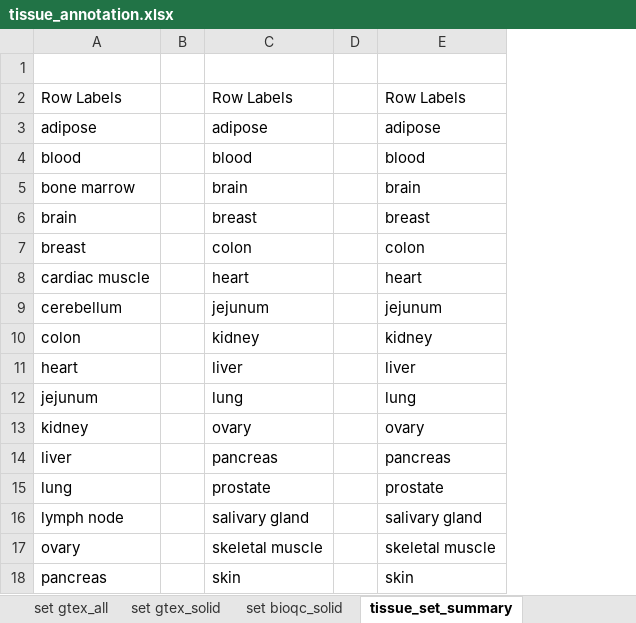
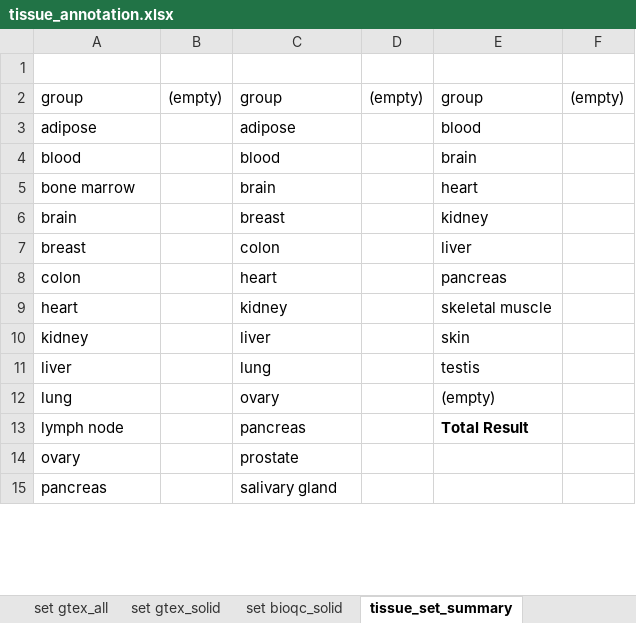
Before and after one commit to grst/bioqc_geo, an Excel workbook: tables/tissue_annotation.xlsx, sheet tissue_set_summary, drawn as a sheet; only a part is shown; values as stored, in another font and other column widths than the file's, no borders; removed rows and columns are numbered as before the commit, all else as after; the diff covers the shown part only; the diff names each change by its address in the sheet, - before the commit and + after, or states it on an @@ line.

Commit message:
Remap all immune cells to the blood/immune category.
Previously, some immune cells protenitors were attributed
to Bone Marrow/Thymus/Spleen, which is correct in principle,
but the signatures reflect the immune cell type, rather
than the tissue.

```diff
--- a/tables/tissue_annotation.xlsx (sheet tissue_set_summary)
+++ b/tables/tissue_annotation.xlsx (sheet tissue_set_summary)
-column B, empty
+column B, empty
-column D, empty
+column D, empty
+column F, empty
-row 2: Row Labels |  | Row Labels |  | Row Labels
+row 2: group | (empty) | group | (empty) | group | (empty)
-E3: adipose
+E3: blood
-E4: blood
+E4: brain
-E5: brain
+E5: heart
-E6: breast
+E6: kidney
-E7: colon
+E7: liver
-row 8: cardiac muscle |  | heart |  | heart
-row 9: cerebellum |  | jejunum |  | jejunum
-C8: kidney
+C8: heart
-E8: kidney
+E8: pancreas
-C9: liver
+C9: kidney
-E9: liver
+E9: skeletal muscle
-row 12: jejunum |  | lung |  | lung
-C10: ovary
+C10: liver
-E10: ovary
+E10: skin
-C11: pancreas
+C11: lung
-E11: pancreas
+E11: testis
-C12: prostate
+C12: ovary
-E12: prostate
+E12: (empty)
-C13: salivary gland
+C13: pancreas
-E13: salivary gland
+E13: Total Result
-E13 bold: off
+E13 bold: on
-C14: skeletal muscle
+C14: prostate
-E14: skeletal muscle
+E14: (empty)
-C15: skin
+C15: salivary gland
-E15: skin
+E15: (empty)
```
Also changed, not shown: 2 added rows, 1 removed row, 14 edited cells and cell formats elsewhere in this sheet, sheet set bioqc_all, sheet tissue_summary.
